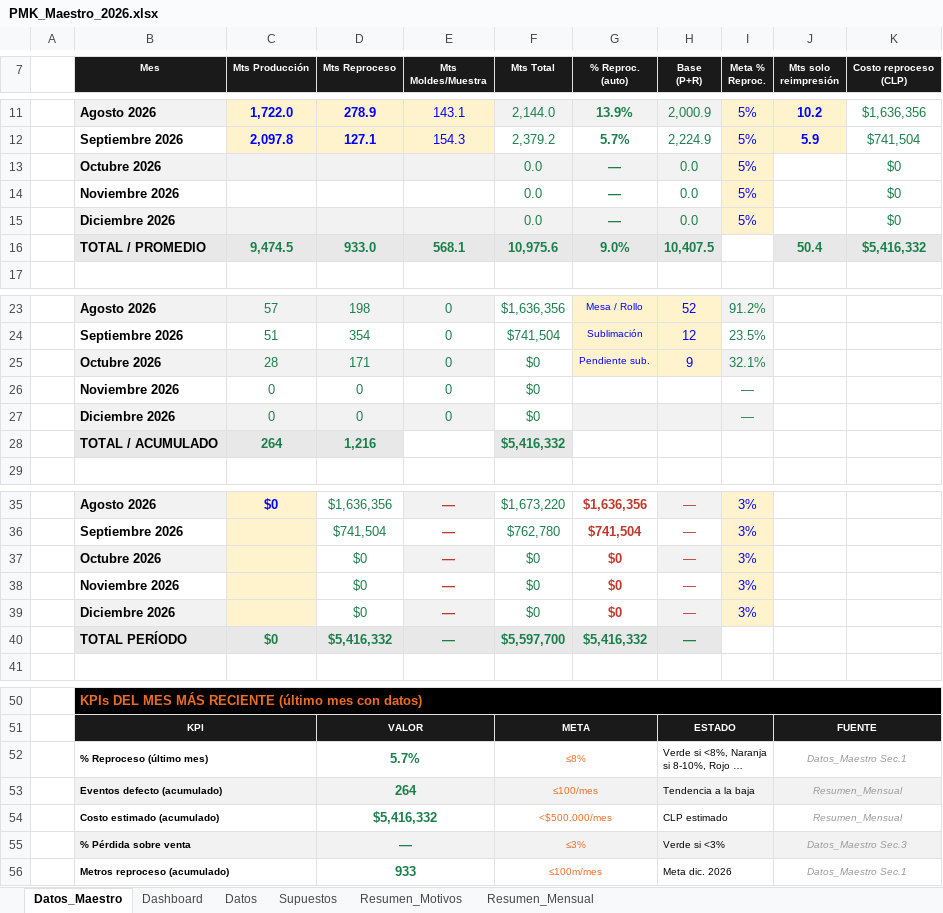
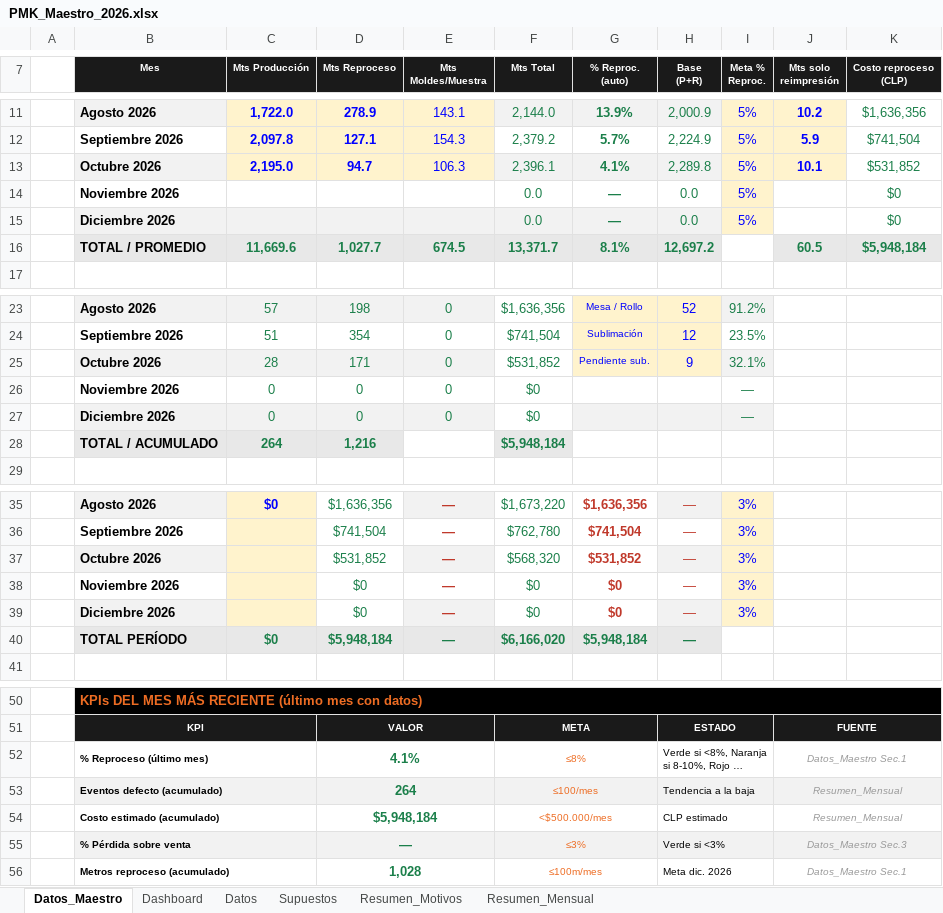
Before and after one commit to seanduarteu-cyber/PRODUCCION-PLAYMAKER, an Excel workbook: PMK_Maestro_2026.xlsx, sheet Datos_Maestro, drawn as a sheet; only a part is shown, gaps mark what is left out; long unchanged cells end in …; values as stored, in another font and other column widths than the file's, no borders; removed rows and columns are numbered as before the commit, all else as after; the diff names each change by its address in the sheet, - before the commit and + after, or states it on an @@ line.

```diff
--- a/PMK_Maestro_2026.xlsx (sheet Datos_Maestro)
+++ b/PMK_Maestro_2026.xlsx (sheet Datos_Maestro)
-row 13:  | Octubre 2026 |  |  |  | 0.0 | — | 0.0 | 5% |  | $0
+row 13:  | Octubre 2026 | 2,195.0 | 94.7 | 106.3 | 2,396.1 | 4.1% | 2,289.8 | 5% | 10.1 | $531,852
-row 16:  | TOTAL / PROMEDIO | 9,474.5 | 933.0 | 568.1 | 10,975.6 | 9.0% | 10,407.5 |  | 50.4 | $5,416,332
+row 16:  | TOTAL / PROMEDIO | 11,669.6 | 1,027.7 | 674.5 | 13,371.7 | 8.1% | 12,697.2 |  | 60.5 | $5,948,184
-F25 (Mts Total): $0
+F25 (Mts Total): $531,852
-F28 (Mts Total): $5,416,332
+F28 (Mts Total): $5,948,184
-D37 (Mts Reproceso): $0
+D37 (Mts Reproceso): $531,852
-F37 (Mts Total): $0
+F37 (Mts Total): $568,320
-G37 (% Reproc. (auto)): $0
+G37 (% Reproc. (auto)): $531,852
-D40 (Mts Reproceso): $5,416,332
+D40 (Mts Reproceso): $5,948,184
-F40 (Mts Total): $5,597,700
+F40 (Mts Total): $6,166,020
-G40 (% Reproc. (auto)): $5,416,332
+G40 (% Reproc. (auto)): $5,948,184
-D52 (Mts Reproceso): 5.7%
+D52 (Mts Reproceso): 4.1%
-D54 (Mts Reproceso): $5,416,332
+D54 (Mts Reproceso): $5,948,184
-D56 (Mts Reproceso): 933
+D56 (Mts Reproceso): 1,028
```
Also changed, not shown: sheet Dashboard, charts or pictures, 5 other files.
